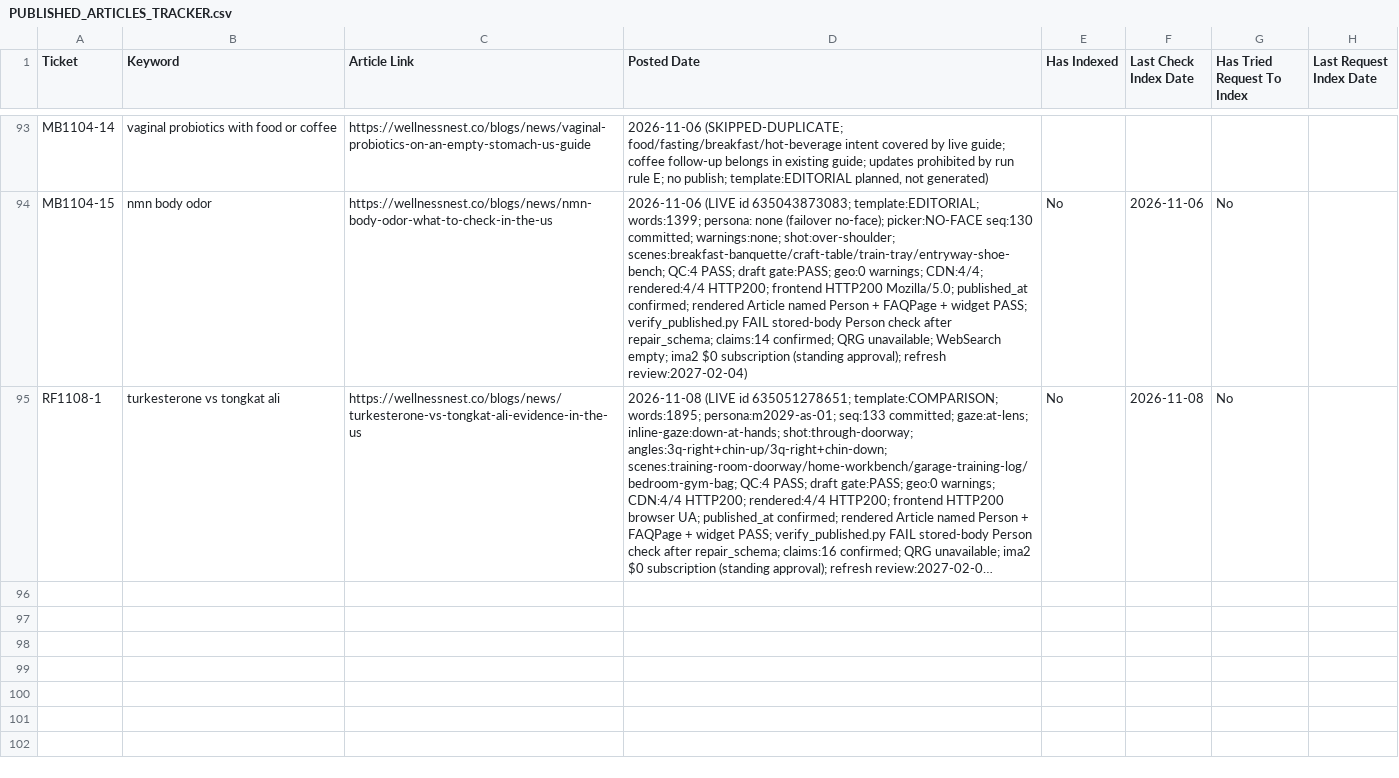
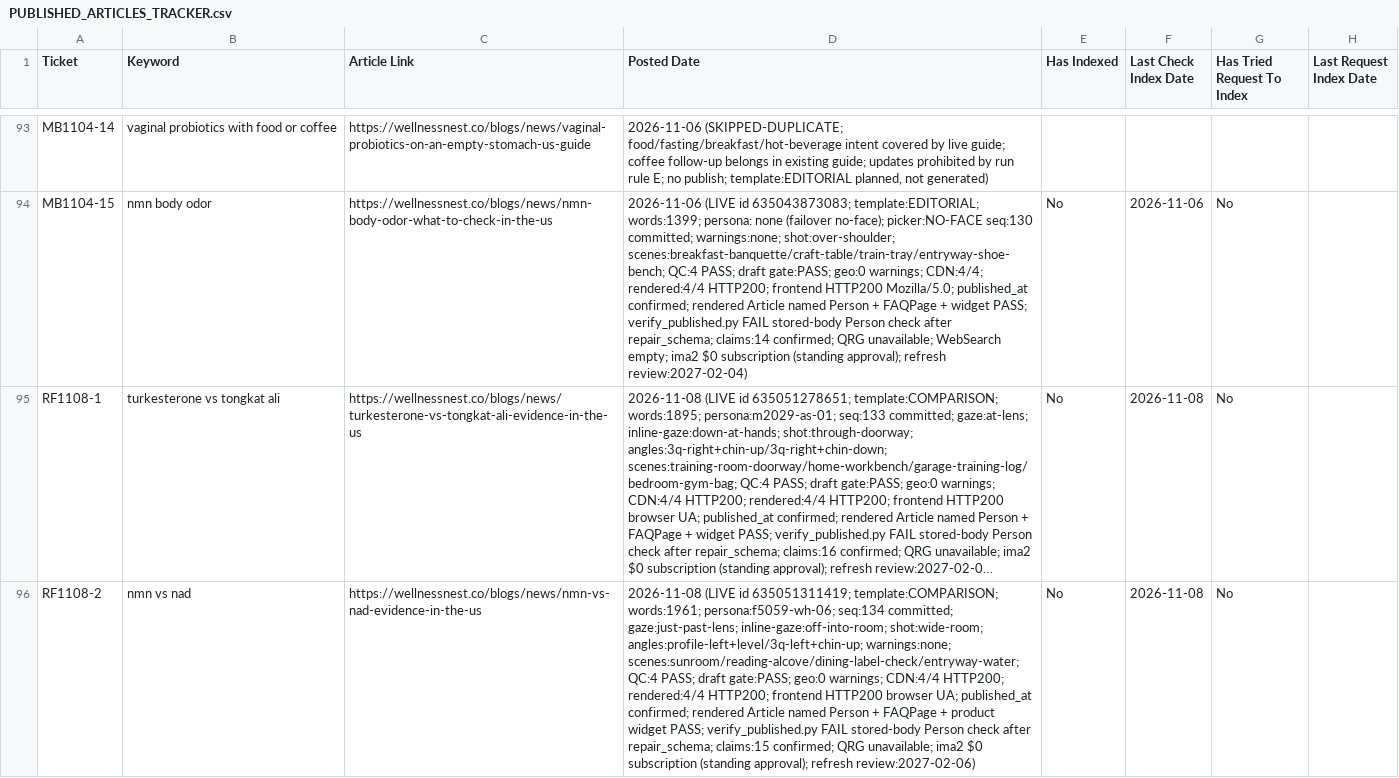
Before and after one commit to tuanquang269/genseo, a CSV file: PUBLISHED_ARTICLES_TRACKER.csv, drawn as a sheet; only a part is shown, gaps mark what is left out; long unchanged cells end in …; the diff names each change by its address in the sheet, - before the commit and + after, or states it on an @@ line.

```diff
--- a/PUBLISHED_ARTICLES_TRACKER.csv
+++ b/PUBLISHED_ARTICLES_TRACKER.csv
+row 96: RF1108-2 | nmn vs nad | https://wellnessnest.co/blogs/news/nmn-vs-nad-evidence-in-the-us | 2026-11-08 (LIVE id 635051311419; template:COMPARISON; words:1961; persona:f5059-wh-06; seq:134 committed; gaze:just-past-lens; inline-gaze:off-into-room; shot:wide-room; angles:profile-left+level/3q-left+chin-up; warnings:none; scenes:sunroom/reading-alcove/dining-label-check/entryway-water; QC:4 PASS; draft gate:PASS; geo:0 warnings; CDN:4/4 HTTP200; rendered:4/4 HTTP200; frontend HTTP200 browser UA; published_at confirmed; rendered Article named Person + FAQPage + product widget PASS; verify_published.py FAIL stored-body Person check after repair_schema; claims:15 confirmed; QRG unavailable; ima2 $0 subscription (standing approval); refresh review:2027-02-06) | No | 2026-11-08 | No
```
Also changed, not shown: 8 other files.
